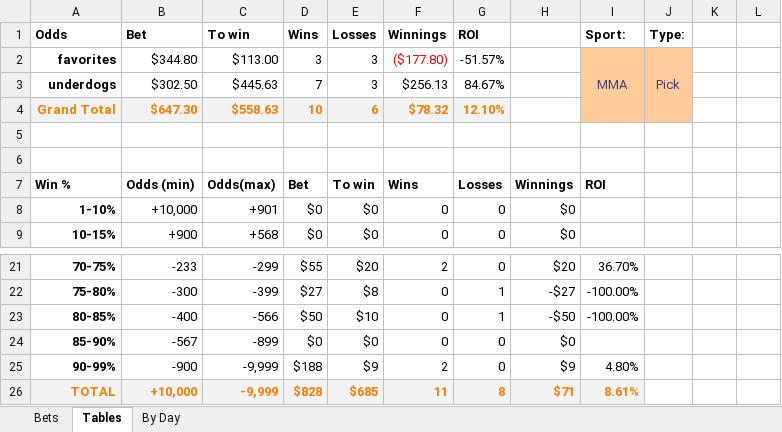
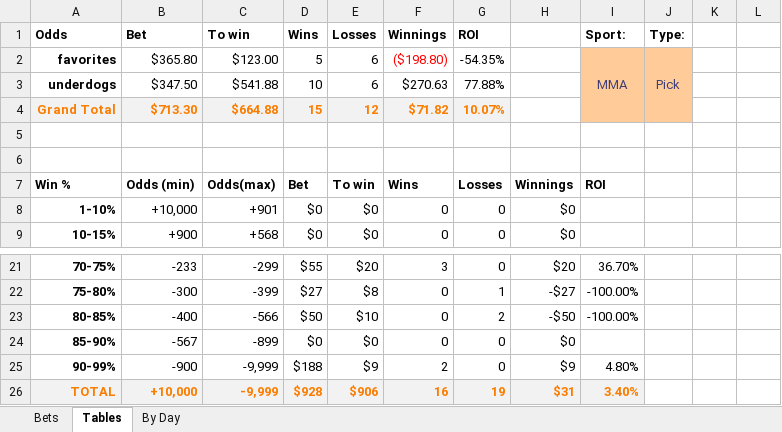
Before and after one commit to JoshSelby/MMAscraper, an Excel workbook: bets.xlsm, sheet Tables, drawn as a sheet; only a part is shown, gaps mark what is left out; values as stored, in another font and other column widths than the file's, no borders; conditional formats not drawn; the diff covers the shown part only; the diff names each change by its address in the sheet, - before the commit and + after, or states it on an @@ line.

```diff
--- a/bets.xlsm (sheet Tables)
+++ b/bets.xlsm (sheet Tables)
-B2 (Bet): $344.80
+B2 (Bet): $365.80
-C2 (To win): $113.00
+C2 (To win): $123.00
-D2 (Wins): 3
+D2 (Wins): 5
-E2:E3 (Losses): 3
+E2:E3 (Losses): 6
-F2 (Winnings): ($177.80)
+F2 (Winnings): ($198.80)
-G2 (ROI): -51.57%
+G2 (ROI): -54.35%
-B3 (Bet): $302.50
+B3 (Bet): $347.50
-C3 (To win): $445.63
+C3 (To win): $541.88
-D3 (Wins): 7
+D3 (Wins): 10
-F3 (Winnings): $256.13
+F3 (Winnings): $270.63
-G3 (ROI): 84.67%
+G3 (ROI): 77.88%
-B4 (Bet): $647.30
+B4 (Bet): $713.30
-C4 (To win): $558.63
+C4 (To win): $664.88
-D4 (Wins): 10
+D4 (Wins): 15
-E4 (Losses): 6
+E4 (Losses): 12
-F4 (Winnings): $78.32
+F4 (Winnings): $71.82
-G4 (ROI): 12.10%
+G4 (ROI): 10.07%
-F21 (Winnings): 2
+F21 (Winnings): 3
-G23 (ROI): 1
+G23 (ROI): 2
-D26 (Wins): $828
+D26 (Wins): $928
-E26 (Losses): $685
+E26 (Losses): $906
-F26 (Winnings): 11
+F26 (Winnings): 16
-G26 (ROI): 8
+G26 (ROI): 19
-H26: $71
+H26: $31
-I26 (Sport:): 8.61%
+I26 (Sport:): 3.40%
```
Also changed, not shown: 32 edited cells elsewhere in this sheet, sheet Bets, sheet By Day, formulas that keep their value, hidden cells, charts or pictures, 14 other files.
